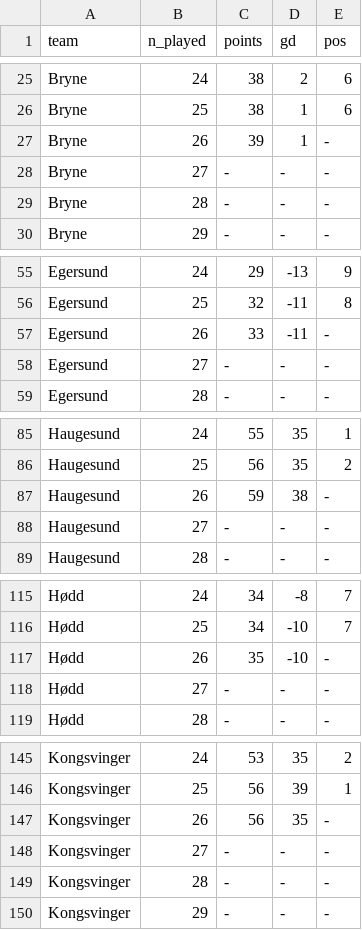
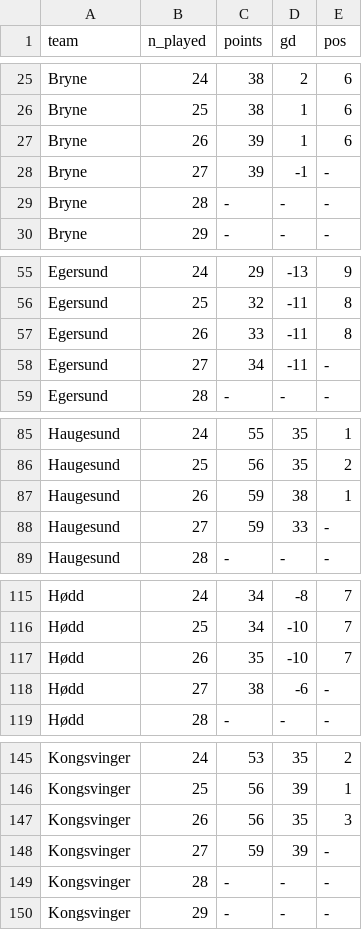
Before and after one commit to jkaob/fifagutta.com, a CSV file: data/2026.csv, drawn as a sheet; only a part is shown, gaps mark what is left out; the diff covers the shown part only.

```diff
--- a/data/2026.csv
+++ b/data/2026.csv
@@ -26,4 +26,4 @@ Bryne,24,38,2,6
 Bryne,25,38,1,6
-Bryne,26,39,1,-
-Bryne,27,-,-,-
+Bryne,26,39,1,6
+Bryne,27,39,-1,-
 Bryne,28,-,-,-
@@ -56,4 +56,4 @@ Egersund,24,29,-13,9
 Egersund,25,32,-11,8
-Egersund,26,33,-11,-
-Egersund,27,-,-,-
+Egersund,26,33,-11,8
+Egersund,27,34,-11,-
 Egersund,28,-,-,-
@@ -86,4 +86,4 @@ Haugesund,24,55,35,1
 Haugesund,25,56,35,2
-Haugesund,26,59,38,-
-Haugesund,27,-,-,-
+Haugesund,26,59,38,1
+Haugesund,27,59,33,-
 Haugesund,28,-,-,-
@@ -116,4 +116,4 @@ Hødd,24,34,-8,7
 Hødd,25,34,-10,7
-Hødd,26,35,-10,-
-Hødd,27,-,-,-
+Hødd,26,35,-10,7
+Hødd,27,38,-6,-
 Hødd,28,-,-,-
@@ -146,4 +146,4 @@ Kongsvinger,24,53,35,2
 Kongsvinger,25,56,39,1
-Kongsvinger,26,56,35,-
-Kongsvinger,27,-,-,-
+Kongsvinger,26,56,35,3
+Kongsvinger,27,59,39,-
 Kongsvinger,28,-,-,-
```
Also changed, not shown: 33 edited cells elsewhere in this file, 2 other files.
